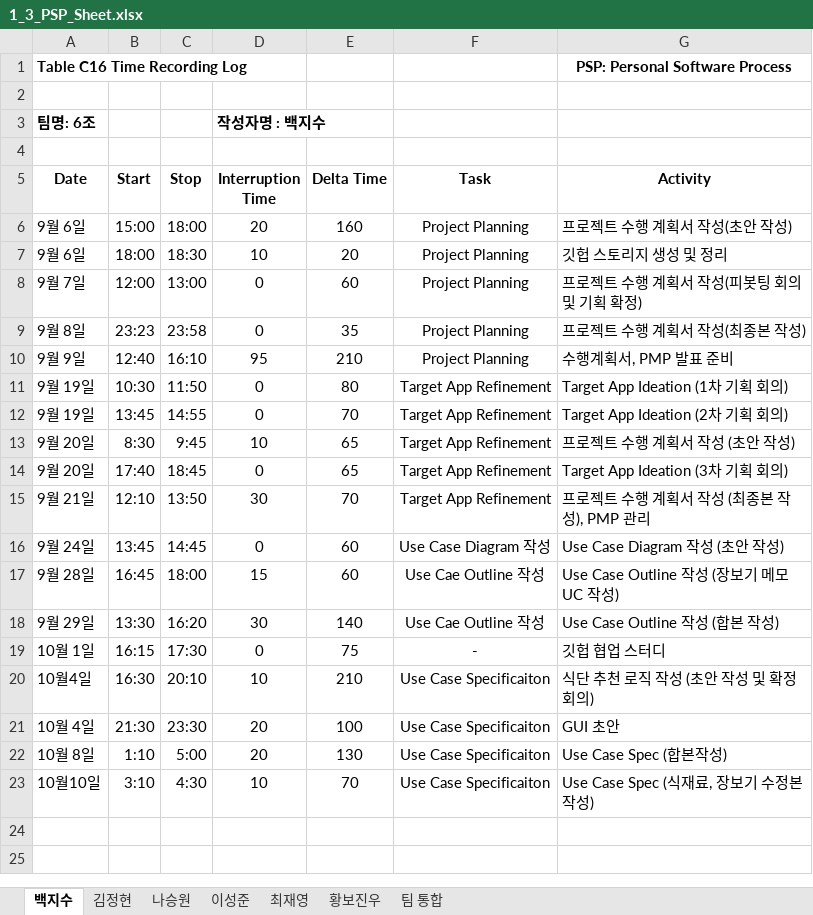
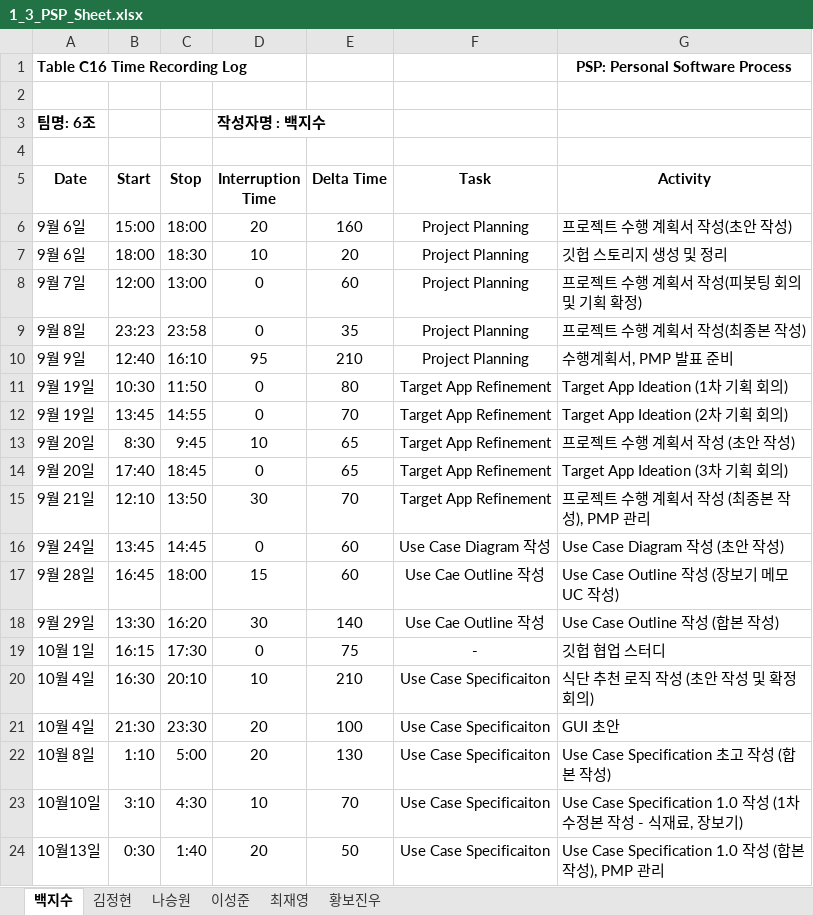
Before and after one commit to paekjisoo/babalzza, an Excel workbook: Project Planning/1_3_PSP_Sheet.xlsx, sheet 백지수, drawn as a sheet; values as stored, in another font and other column widths than the file's, no borders; the diff names each change by its address in the sheet, - before the commit and + after, or states it on an @@ line.

```diff
--- a/Project Planning/1_3_PSP_Sheet.xlsx (sheet 백지수)
+++ b/Project Planning/1_3_PSP_Sheet.xlsx (sheet 백지수)
-sheet tab: 팀 통합
-A20 (Date): 10월4일
+A20 (Date): 10월 4일
-G22 (Activity): Use Case Spec (합본작성)
+G22 (Activity): Use Case Specification 초고 작성 (합본 작성)
-G23 (Activity): Use Case Spec (식재료, 장보기 수정본 작성)
+G23 (Activity): Use Case Specification 1.0 작성 (1차 수정본 작성 - 식재료, 장보기)
+row 24: 10월13일 | 0:30 | 1:40 | 20 | 50 | Use Case Specificaiton | Use Case Specification 1.0 작성 (합본 작성), PMP 관리
```
Also changed, not shown: Project Planning/1_2_Project Management Plan_6조.xlsx, 1 other file.
